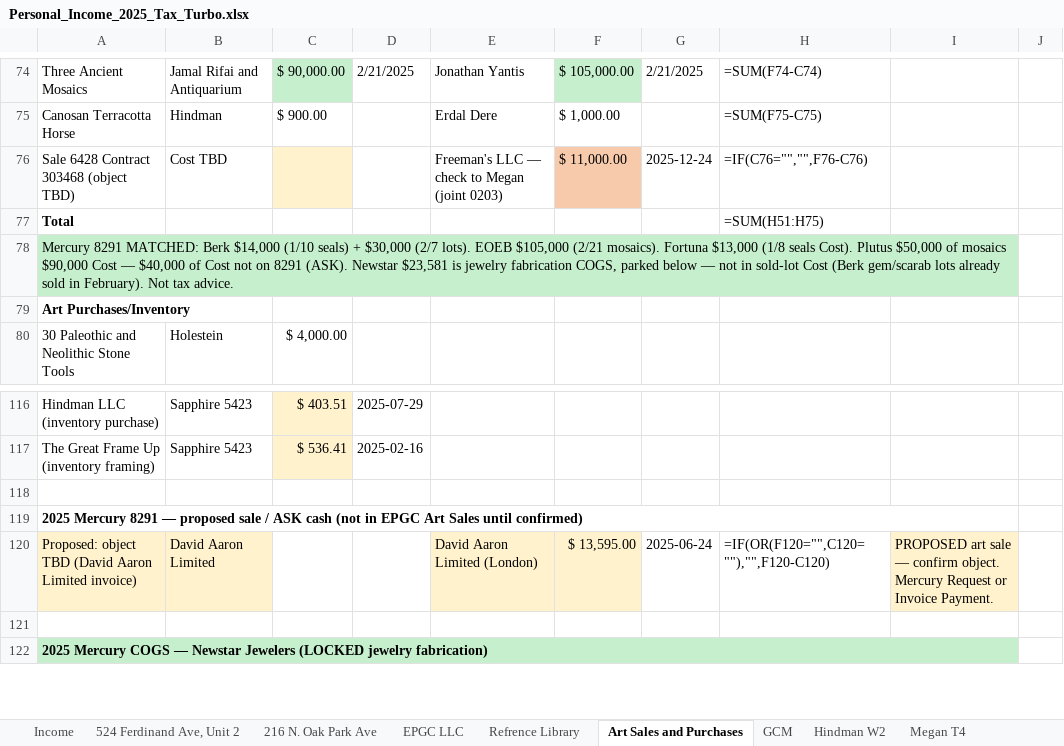
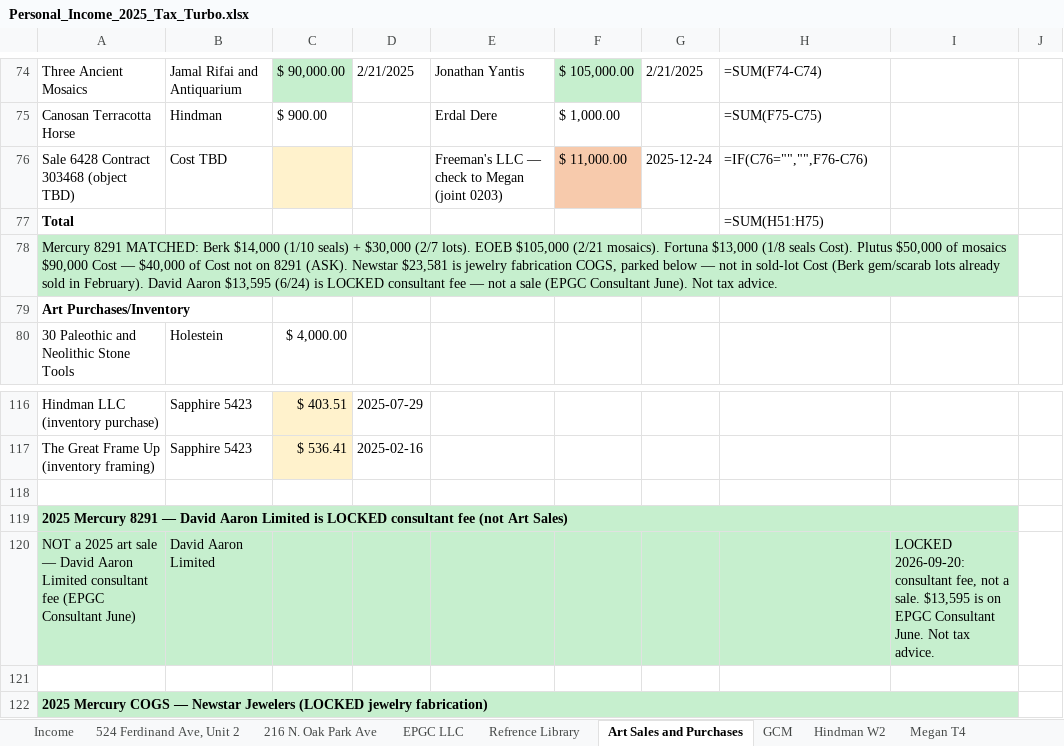
Before and after one commit to ColeyFineArts/flashcards, an Excel workbook: .cursor/scratch/Personal_Income_2025_Tax_Turbo.xlsx, sheet Art Sales and Purchases, drawn as a sheet; only a part is shown, gaps mark what is left out; values as stored, in another font and other column widths than the file's, no borders; formulas without a stored value are shown as written; removed rows and columns are numbered as before the commit, all else as after; the diff names each change by its address in the sheet, - before the commit and + after, or states it on an @@ line.

```diff
--- a/.cursor/scratch/Personal_Income_2025_Tax_Turbo.xlsx (sheet Art Sales and Purchases)
+++ b/.cursor/scratch/Personal_Income_2025_Tax_Turbo.xlsx (sheet Art Sales and Purchases)
-A78: …in February). Not tax…
+A78: …in February). David Aaron $13,595 (6/24) is LOCKED consultant fee — not a sale (EPGC Consultant June). Not tax…
-A119: …8291 — proposed sale / ASK cash (not in EPGC Art Sales until confirmed)
+A119: …8291 — David Aaron Limited is LOCKED consultant fee (not Art Sales)
-A119 fill: none
+A119 fill: #C6EFCE
-row 120: Proposed: object TBD (David Aaron Limited invoice) | David Aaron Limited |  |  | David Aaron Limited (London) | $ 13,595.00 | 2025-06-24 | =IF(OR(F120="",C120=""),"",F120-C120) | PROPOSED art sale — confirm object. Mercury Request or Invoice Payment.
+row 120: NOT a 2025 art sale — David Aaron Limited consultant fee (EPGC Consultant June) | David Aaron Limited |  |  |  |  |  |  | LOCKED 2026-09-20: consultant fee, not a sale. $13,595 is on EPGC Consultant June. Not tax advice.
```
Also changed, not shown: sheet MERCURY 8291, sheet ASK Mercury, sheet EPGC LLC, sheet Income, .cursor/scratch/tax_turbo_deliverable/Personal_Income_2025_Tax_Turbo.xlsx, .cursor/scratch/tax_turbo_parts/ASK Mercury.xlsx, 18 other files.
